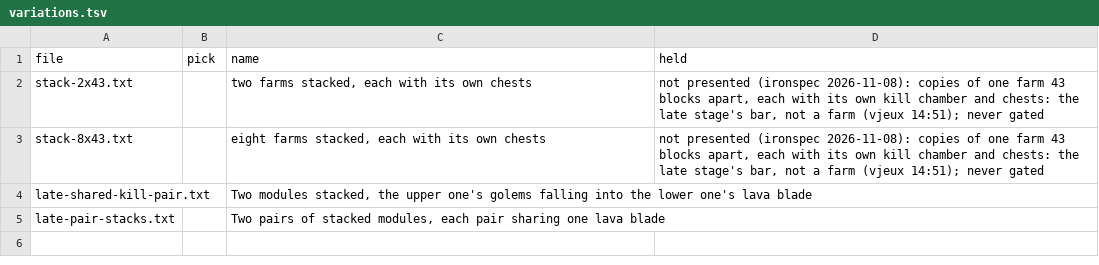
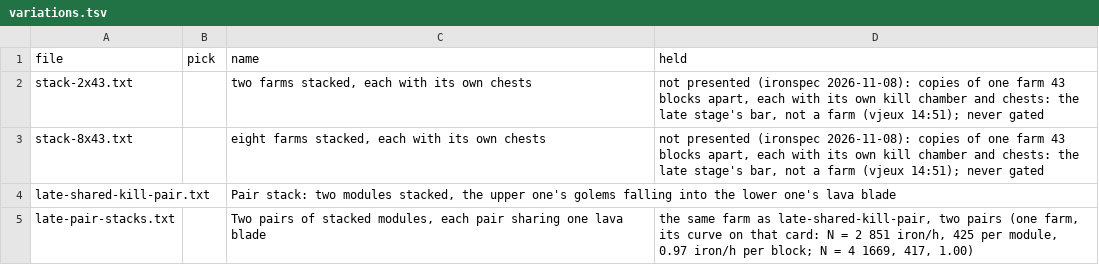
Before and after one commit to vjeux/redstonepedia, a TSV file: designs/farms/iron/late/variations.tsv, drawn as a sheet.

Commit message:
farms/iron/late: late-shared-kill-pair named as the pair stack, late-pair-stacks held as the same farm at N = 4 (ironspec + coordinator 2026-11-08, iteration 4's "a farm and its N": one farm, its curve on the pair's card: N = 2 851 iron/h, 425 per module, 0.97 iron/h per block; N = 4 1669, 417, 1.00). Tests run: none (variations rows)

```diff
--- a/designs/farms/iron/late/variations.tsv
+++ b/designs/farms/iron/late/variations.tsv
@@ -3,3 +3,3 @@ stack-2x43.txt		two farms stacked, each with its own chests	not presented (irons
 stack-8x43.txt		eight farms stacked, each with its own chests	not presented (ironspec 2026-11-08): copies of one farm 43 blocks apart, each with its own kill chamber and chests: the late stage's bar, not a farm (vjeux 14:51); never gated
-late-shared-kill-pair.txt		Two modules stacked, the upper one's golems falling into the lower one's lava blade	
-late-pair-stacks.txt		Two pairs of stacked modules, each pair sharing one lava blade	
+late-shared-kill-pair.txt		Pair stack: two modules stacked, the upper one's golems falling into the lower one's lava blade	
+late-pair-stacks.txt		Two pairs of stacked modules, each pair sharing one lava blade	the same farm as late-shared-kill-pair, two pairs (one farm, its curve on that card: N = 2 851 iron/h, 425 per module, 0.97 iron/h per block; N = 4 1669, 417, 1.00)
```
